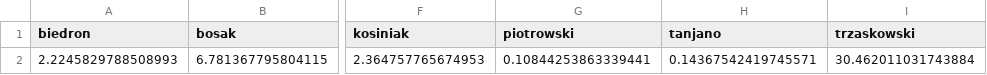
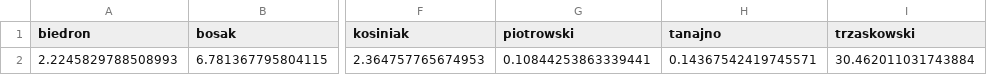
Before and after one commit to ip413/presidential-election-poland-2020-research, a CSV file: sql-queries/04-official-result.csv, drawn as a sheet; only a part is shown, gaps mark what is left out; the diff names each change by its address in the sheet, - before the commit and + after, or states it on an @@ line.

Commit message:
fix tanjano => tanajno

```diff
--- a/sql-queries/04-official-result.csv
+++ b/sql-queries/04-official-result.csv
-H1: tanjano
+H1: tanajno
```
Also changed, not shown: sql-queries/05-official-vs-average-transposed.csv, sql-queries/06-official-vs-polling-stations-all-votes-valid-transposed.csv, 13 other files.
